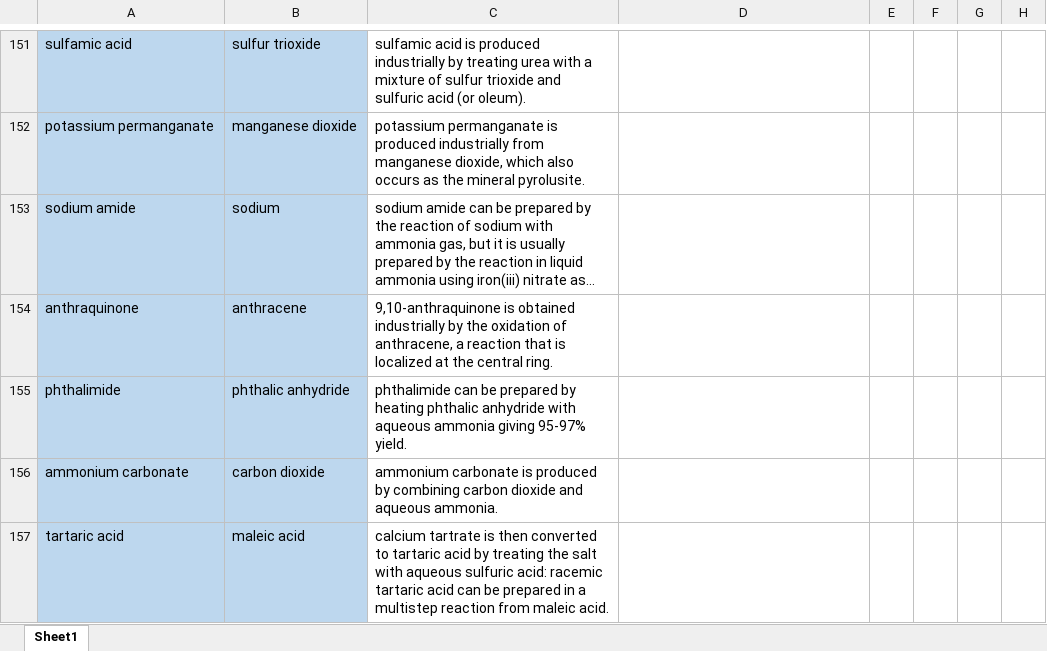
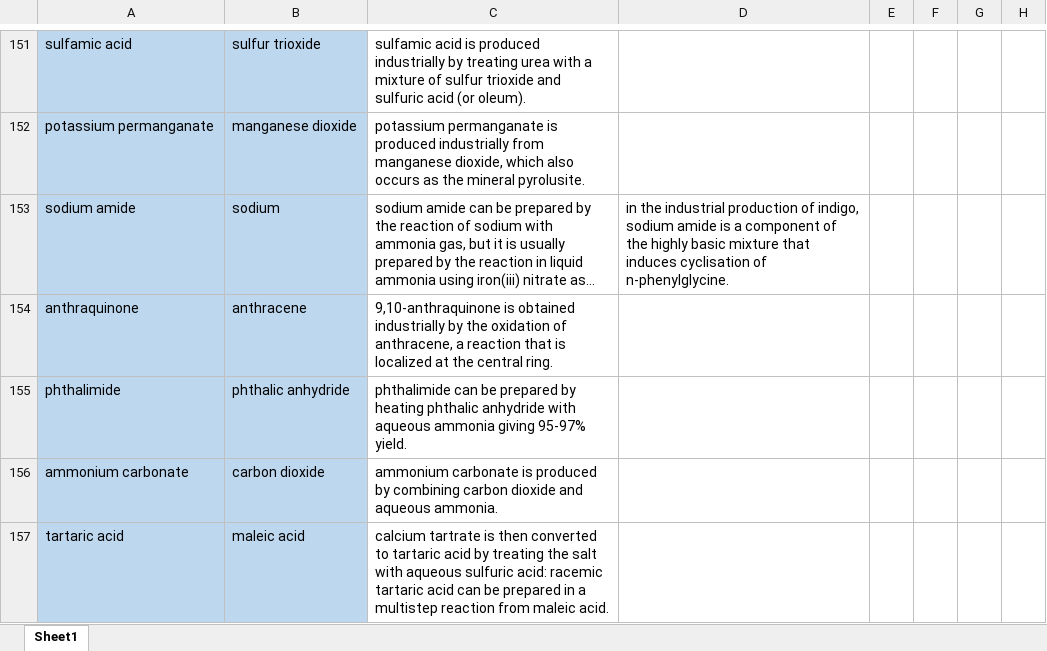
Before and after one commit to RunshengSong/ChemKnow, an Excel workbook: data/positive_cleanup.xlsx, sheet Sheet1, drawn as a sheet; only a part is shown, gaps mark what is left out; long unchanged cells end in …; values as stored, in another font and other column widths than the file's, no borders; the diff covers the shown part only; the diff names each change by its address in the sheet, - before the commit and + after, or states it on an @@ line.

```diff
--- a/data/positive_cleanup.xlsx (sheet Sheet1)
+++ b/data/positive_cleanup.xlsx (sheet Sheet1)
-D153: (empty)
+D153: in the industrial production of indigo, sodium amide is a component of the highly basic mixture that induces cyclisation of n-phenylglycine.
```
Also changed, not shown: 2 removed rows and 14 edited cells elsewhere in this sheet, 4 other files.
